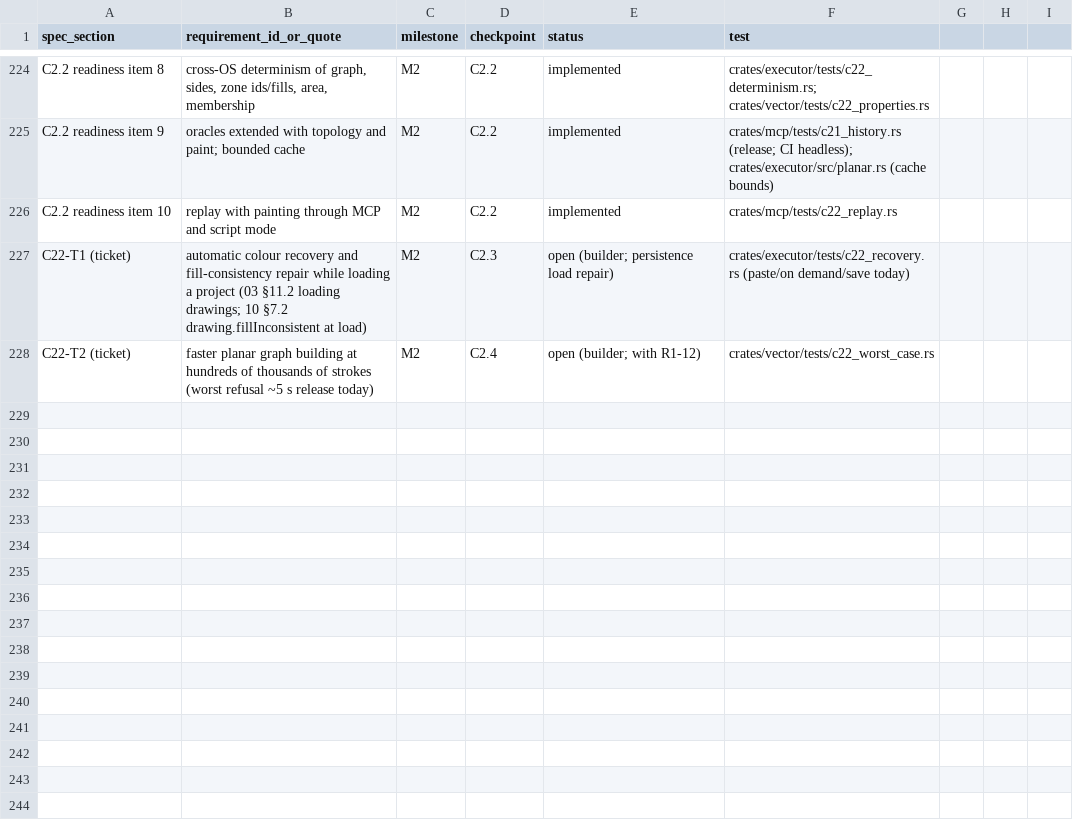
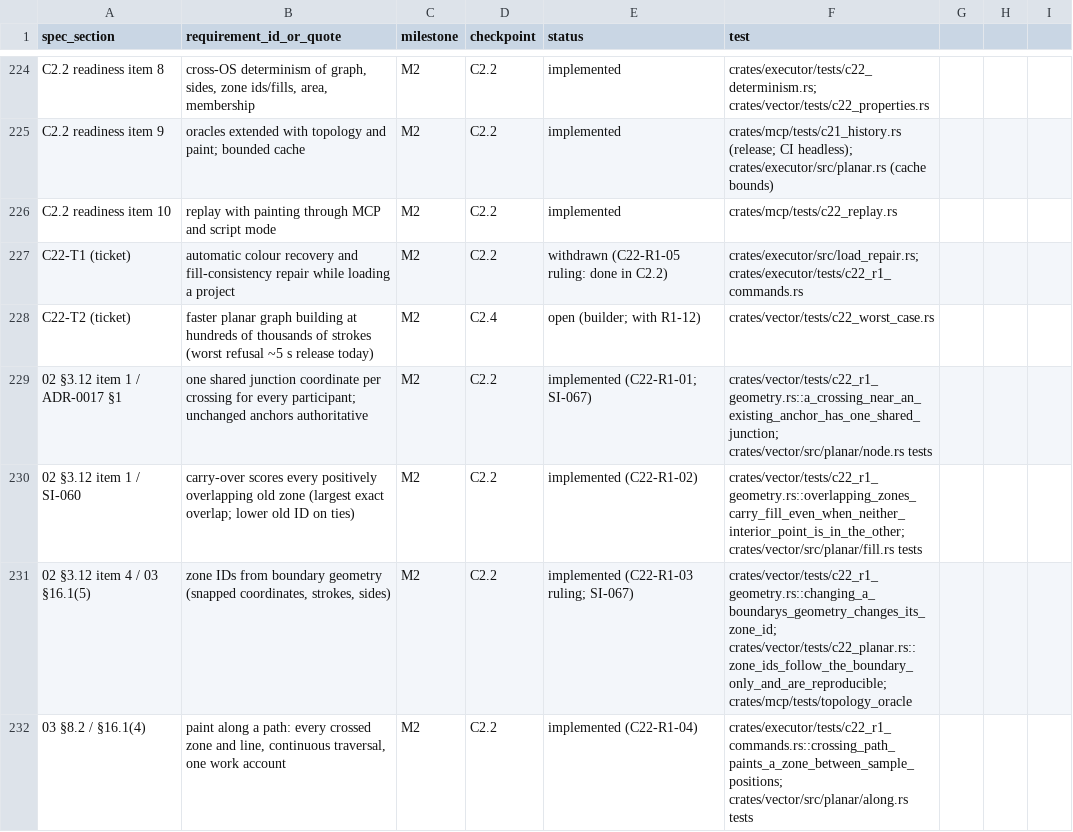
Before and after one commit to kaigani/261017-toontown-dev, a CSV file: plan/traceability.csv, drawn as a sheet; only a part is shown, gaps mark what is left out; the diff covers the shown part only.

```diff
--- a/plan/traceability.csv
+++ b/plan/traceability.csv
@@ -226,3 +226,7 @@ C2.2 readiness item 9,"oracles extended with topology and paint; bounded cache",
 C2.2 readiness item 10,"replay with painting through MCP and script mode",M2,C2.2,implemented,crates/mcp/tests/c22_replay.rs
-C22-T1 (ticket),"automatic colour recovery and fill-consistency repair while loading a project (03 §11.2 loading drawings; 10 §7.2 drawing.fillInconsistent at load)",M2,C2.3,open (builder; persistence load repair),crates/executor/tests/c22_recovery.rs (paste/on demand/save today)
+C22-T1 (ticket),"automatic colour recovery and fill-consistency repair while loading a project",M2,C2.2,withdrawn (C22-R1-05 ruling: done in C2.2),crates/executor/src/load_repair.rs; crates/executor/tests/c22_r1_commands.rs
 C22-T2 (ticket),"faster planar graph building at hundreds of thousands of strokes (worst refusal ~5 s release today)",M2,C2.4,open (builder; with R1-12),crates/vector/tests/c22_worst_case.rs
+02 §3.12 item 1 / ADR-0017 §1,"one shared junction coordinate per crossing for every participant; unchanged anchors authoritative",M2,C2.2,implemented (C22-R1-01; SI-067),crates/vector/tests/c22_r1_geometry.rs::a_crossing_near_an_existing_anchor_has_one_shared_junction; crates/vector/src/planar/node.rs tests
+02 §3.12 item 1 / SI-060,"carry-over scores every positively overlapping old zone (largest exact overlap; lower old ID on ties)",M2,C2.2,implemented (C22-R1-02),crates/vector/tests/c22_r1_geometry.rs::overlapping_zones_carry_fill_even_when_neither_interior_point_is_in_the_other; crates/vector/src/planar/fill.rs tests
+02 §3.12 item 4 / 03 §16.1(5),"zone IDs from boundary geometry (snapped coordinates, strokes, sides)",M2,C2.2,implemented (C22-R1-03 ruling; SI-067),crates/vector/tests/c22_r1_geometry.rs::changing_a_boundarys_geometry_changes_its_zone_id; crates/vector/tests/c22_planar.rs::zone_ids_follow_the_boundary_only_and_are_reproducible; crates/mcp/tests/topology_oracle
+03 §8.2 / §16.1(4),"paint along a path: every crossed zone and line, continuous traversal, one work account",M2,C2.2,implemented (C22-R1-04),crates/executor/tests/c22_r1_commands.rs::crossing_path_paints_a_zone_between_sample_positions; crates/vector/src/planar/along.rs tests
```
Also changed, not shown: 5 added rows and 9 edited cells elsewhere in this file, 14 other files.
